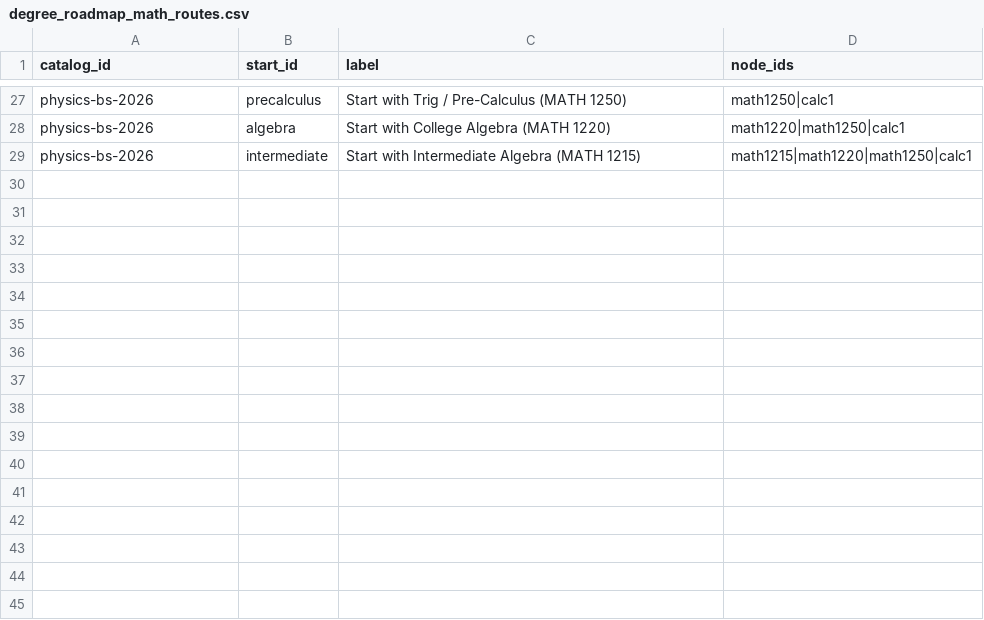
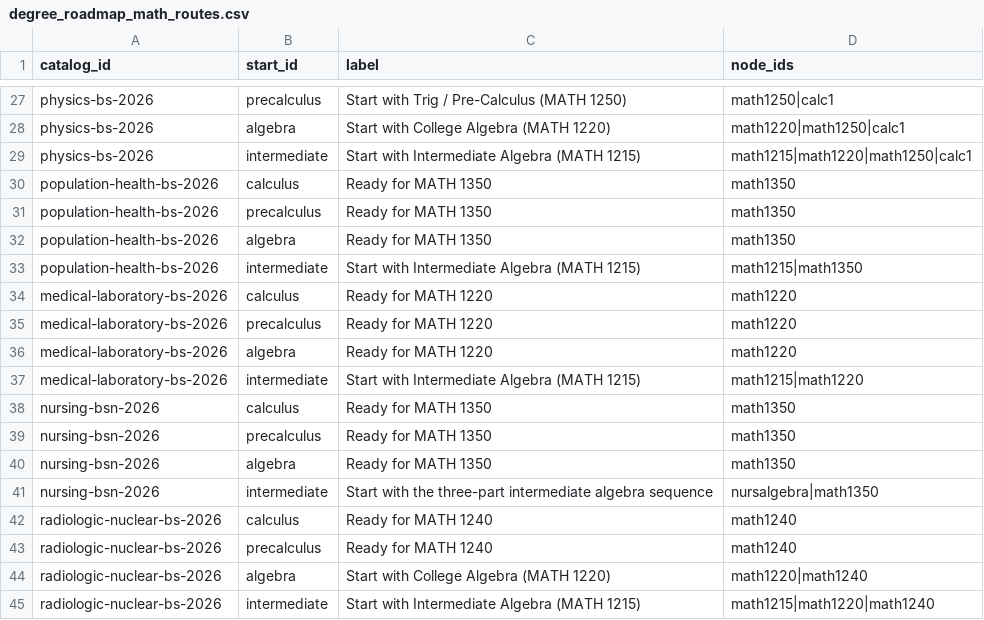
Before and after one commit to cedar-collective/cedar, a CSV file: institution/unm/degree_roadmap_math_routes.csv, drawn as a sheet; only a part is shown, gaps mark what is left out; the diff names each change by its address in the sheet, - before the commit and + after, or states it on an @@ line.

```diff
--- a/institution/unm/degree_roadmap_math_routes.csv
+++ b/institution/unm/degree_roadmap_math_routes.csv
+row 30: population-health-bs-2026 | calculus | Ready for MATH 1350 | math1350
+row 31: population-health-bs-2026 | precalculus | Ready for MATH 1350 | math1350
+row 32: population-health-bs-2026 | algebra | Ready for MATH 1350 | math1350
+row 33: population-health-bs-2026 | intermediate | Start with Intermediate Algebra (MATH 1215) | math1215|math1350
+row 34: medical-laboratory-bs-2026 | calculus | Ready for MATH 1220 | math1220
+row 35: medical-laboratory-bs-2026 | precalculus | Ready for MATH 1220 | math1220
+row 36: medical-laboratory-bs-2026 | algebra | Ready for MATH 1220 | math1220
+row 37: medical-laboratory-bs-2026 | intermediate | Start with Intermediate Algebra (MATH 1215) | math1215|math1220
+row 38: nursing-bsn-2026 | calculus | Ready for MATH 1350 | math1350
+row 39: nursing-bsn-2026 | precalculus | Ready for MATH 1350 | math1350
+row 40: nursing-bsn-2026 | algebra | Ready for MATH 1350 | math1350
+row 41: nursing-bsn-2026 | intermediate | Start with the three-part intermediate algebra sequence | nursalgebra|math1350
+row 42: radiologic-nuclear-bs-2026 | calculus | Ready for MATH 1240 | math1240
+row 43: radiologic-nuclear-bs-2026 | precalculus | Ready for MATH 1240 | math1240
+row 44: radiologic-nuclear-bs-2026 | algebra | Start with College Algebra (MATH 1220) | math1220|math1240
+row 45: radiologic-nuclear-bs-2026 | intermediate | Start with Intermediate Algebra (MATH 1215) | math1215|math1220|math1240
```
Also changed, not shown: institution/unm/degree_catalogs.csv, institution/unm/degree_roadmap_courses.csv, 47 other files.
